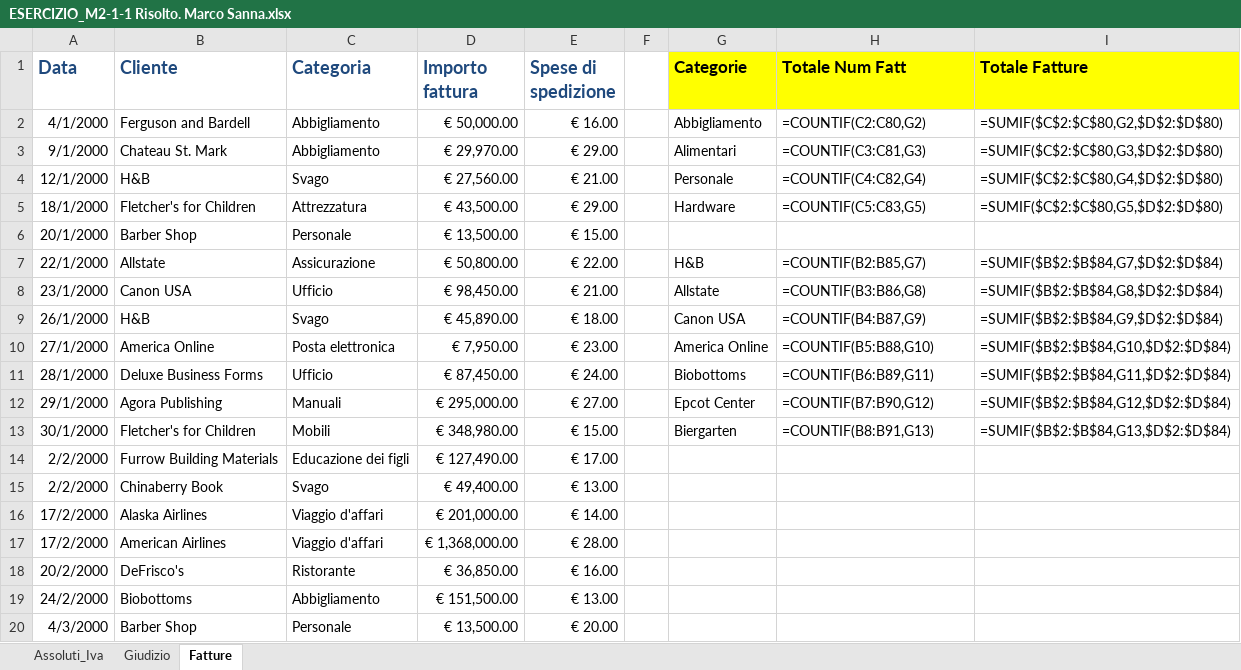
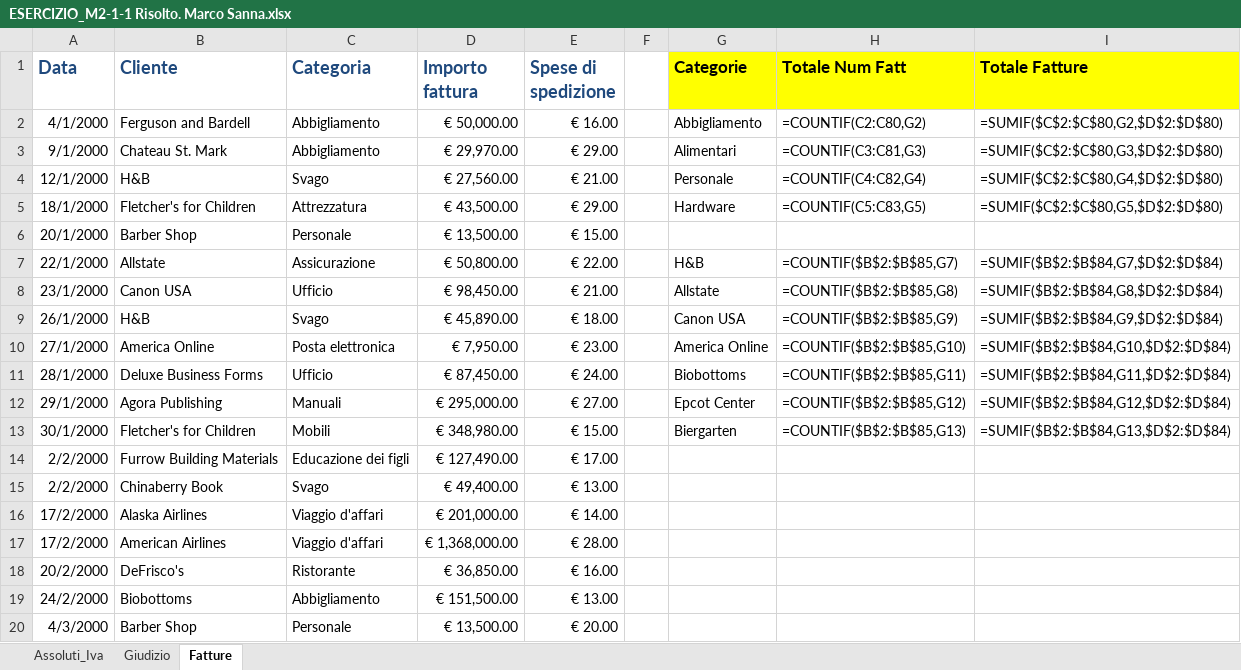
Before and after one commit to Marken18/EPICODE-Esercizi-Settimanali-Modulo1, an Excel workbook: ESERCIZIO_M2-1-1 Risolto. Marco Sanna.xlsx, sheet Fatture, drawn as a sheet; only a part is shown; values as stored, in another font and other column widths than the file's, no borders; formulas are shown in place of their values; the diff names each change by its address in the sheet, - before the commit and + after, or states it on an @@ line.

Commit message:
Esercizi settimanali svolti Modulo 1

```diff
--- a/ESERCIZIO_M2-1-1 Risolto. Marco Sanna.xlsx (sheet Fatture)
+++ b/ESERCIZIO_M2-1-1 Risolto. Marco Sanna.xlsx (sheet Fatture)
-H7 (Totale Num Fatt): =COUNTIF(B2:B85,G7)
+H7 (Totale Num Fatt): =COUNTIF($B$2:$B$85,G7)
-H8 (Totale Num Fatt): =COUNTIF(B3:B86,G8)
+H8 (Totale Num Fatt): =COUNTIF($B$2:$B$85,G8)
-H9 (Totale Num Fatt): =COUNTIF(B4:B87,G9)
+H9 (Totale Num Fatt): =COUNTIF($B$2:$B$85,G9)
-H10 (Totale Num Fatt): =COUNTIF(B5:B88,G10)
+H10 (Totale Num Fatt): =COUNTIF($B$2:$B$85,G10)
-H11 (Totale Num Fatt): =COUNTIF(B6:B89,G11)
+H11 (Totale Num Fatt): =COUNTIF($B$2:$B$85,G11)
-H12 (Totale Num Fatt): =COUNTIF(B7:B90,G12)
+H12 (Totale Num Fatt): =COUNTIF($B$2:$B$85,G12)
-H13 (Totale Num Fatt): =COUNTIF(B8:B91,G13)
+H13 (Totale Num Fatt): =COUNTIF($B$2:$B$85,G13)
```
Also changed, not shown: ESERCIZIO_M2-1-2_dati Risolto. Marco Sanna (pulito).xlsx.
